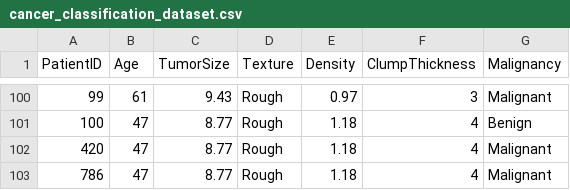
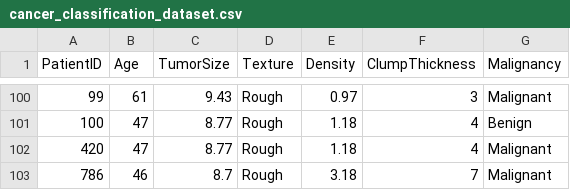
Before and after one commit to kabilramar/rvsbi, a CSV file: cancer_classification_dataset.csv, drawn as a sheet; only a part is shown, gaps mark what is left out.

Commit message:
Update cancer classification data for record 786

```diff
--- a/cancer_classification_dataset.csv
+++ b/cancer_classification_dataset.csv
@@ -102,2 +102,2 @@ PatientID,Age,TumorSize,Texture,Density,ClumpThickness,Malignancy
 420,47,8.77,Rough,1.18,4,Malignant
-786,47,8.77,Rough,1.18,4,Malignant
+786,46,8.7,Rough,3.18,7,Malignant
```
